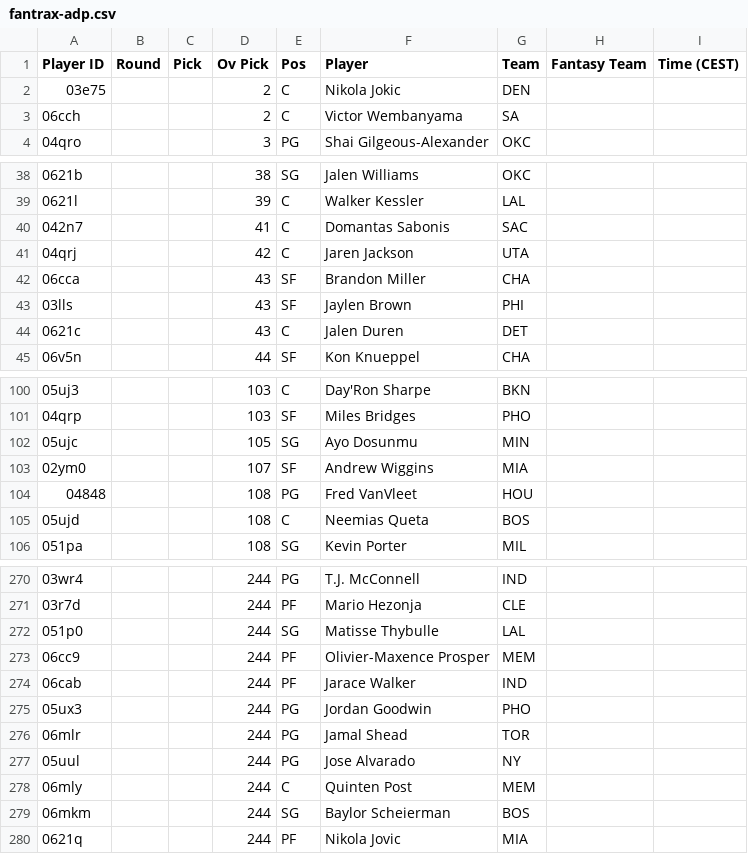
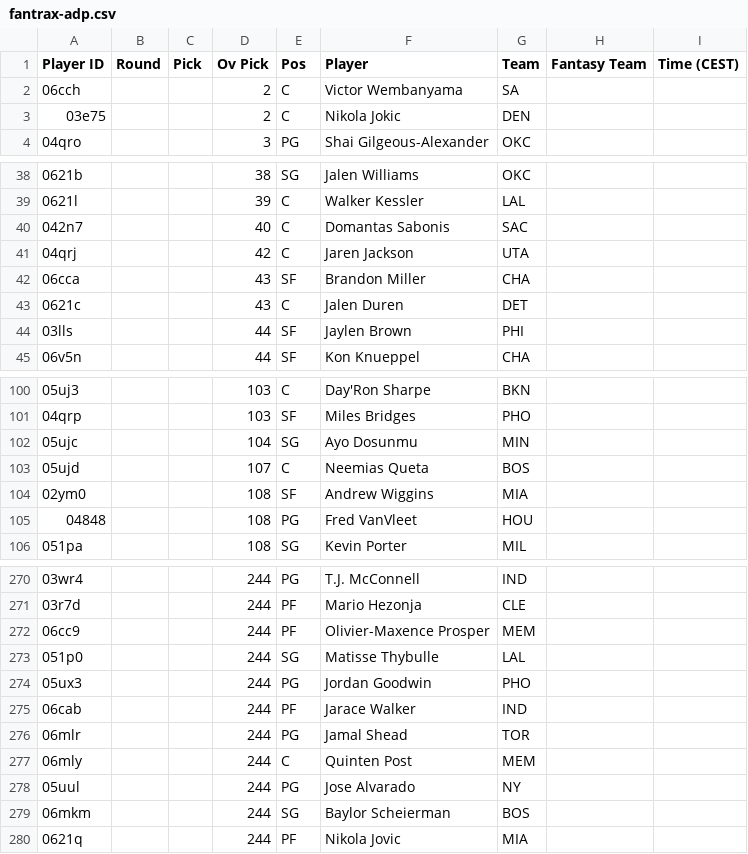
Before and after one commit to Pizzaratops/Citizens-of-Funkytown, a CSV file: projections/data/fantrax-adp.csv, drawn as a sheet; only a part is shown, gaps mark what is left out; the diff covers the shown part only.

```diff
--- a/projections/data/fantrax-adp.csv
+++ b/projections/data/fantrax-adp.csv
@@ -1,4 +1,4 @@
 "Player ID","Round","Pick","Ov Pick","Pos","Player","Team","Fantasy Team","Time (CEST)"
+"06cch","","","2","C","Victor Wembanyama","SA","",""
 "03e75","","","2","C","Nikola Jokic","DEN","",""
-"06cch","","","2","C","Victor Wembanyama","SA","",""
 "04qro","","","3","PG","Shai Gilgeous-Alexander","OKC","",""
@@ -39,7 +39,7 @@
 "0621l","","","39","C","Walker Kessler","LAL","",""
-"042n7","","","41","C","Domantas Sabonis","SAC","",""
+"042n7","","","40","C","Domantas Sabonis","SAC","",""
 "04qrj","","","42","C","Jaren Jackson","UTA","",""
 "06cca","","","43","SF","Brandon Miller","CHA","",""
-"03lls","","","43","SF","Jaylen Brown","PHI","",""
 "0621c","","","43","C","Jalen Duren","DET","",""
+"03lls","","","44","SF","Jaylen Brown","PHI","",""
 "06v5n","","","44","SF","Kon Knueppel","CHA","",""
@@ -101,6 +101,6 @@
 "04qrp","","","103","SF","Miles Bridges","PHO","",""
-"05ujc","","","105","SG","Ayo Dosunmu","MIN","",""
-"02ym0","","","107","SF","Andrew Wiggins","MIA","",""
+"05ujc","","","104","SG","Ayo Dosunmu","MIN","",""
+"05ujd","","","107","C","Neemias Queta","BOS","",""
+"02ym0","","","108","SF","Andrew Wiggins","MIA","",""
 "04848","","","108","PG","Fred VanVleet","HOU","",""
-"05ujd","","","108","C","Neemias Queta","BOS","",""
 "051pa","","","108","SG","Kevin Porter","MIL","",""
@@ -271,9 +271,9 @@
 "03r7d","","","244","PF","Mario Hezonja","CLE","",""
+"06cc9","","","244","PF","Olivier-Maxence Prosper","MEM","",""
 "051p0","","","244","SG","Matisse Thybulle","LAL","",""
-"06cc9","","","244","PF","Olivier-Maxence Prosper","MEM","",""
+"05ux3","","","244","PG","Jordan Goodwin","PHO","",""
 "06cab","","","244","PF","Jarace Walker","IND","",""
-"05ux3","","","244","PG","Jordan Goodwin","PHO","",""
 "06mlr","","","244","PG","Jamal Shead","TOR","",""
+"06mly","","","244","C","Quinten Post","MEM","",""
 "05uul","","","244","PG","Jose Alvarado","NY","",""
-"06mly","","","244","C","Quinten Post","MEM","",""
 "06mkm","","","244","SG","Baylor Scheierman","BOS","",""
```
Also changed, not shown: 11 added rows, 11 removed rows, 2 moved rows and 30 edited cells elsewhere in this file, 1 other file.
